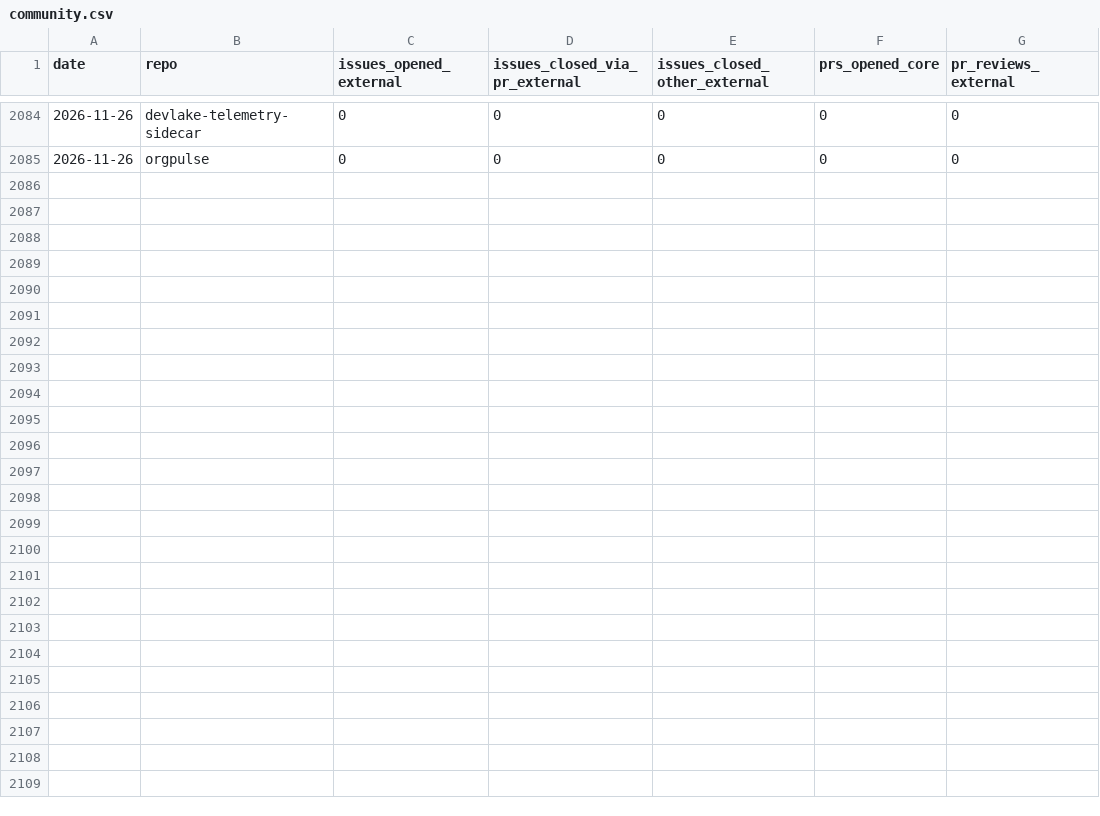
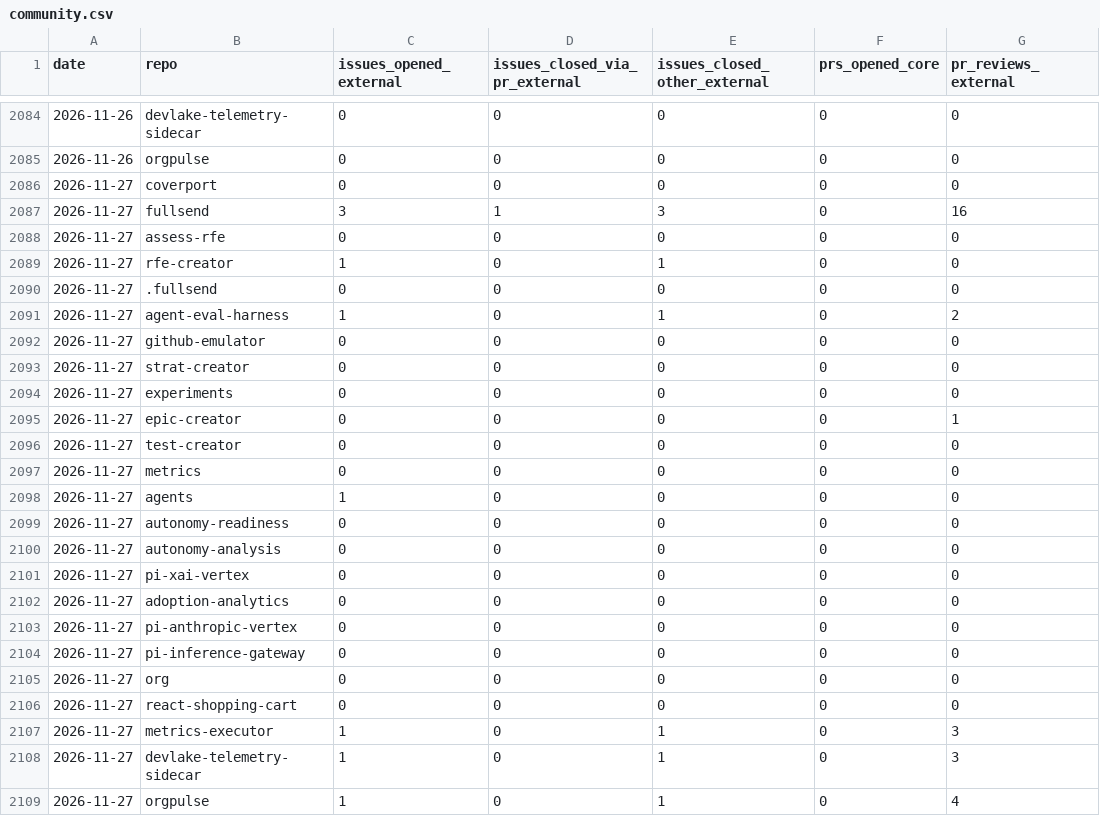
Before and after one commit to fullsend-ai/metrics, a CSV file: docs/community.csv, drawn as a sheet; only a part is shown, gaps mark what is left out; the diff names each change by its address in the sheet, - before the commit and + after, or states it on an @@ line.

```diff
--- a/docs/community.csv
+++ b/docs/community.csv
+row 2086: 2026-11-27 | coverport | 0 | 0 | 0 | 0 | 0
+row 2087: 2026-11-27 | fullsend | 3 | 1 | 3 | 0 | 16
+row 2088: 2026-11-27 | assess-rfe | 0 | 0 | 0 | 0 | 0
+row 2089: 2026-11-27 | rfe-creator | 1 | 0 | 1 | 0 | 0
+row 2090: 2026-11-27 | .fullsend | 0 | 0 | 0 | 0 | 0
+row 2091: 2026-11-27 | agent-eval-harness | 1 | 0 | 1 | 0 | 2
+row 2092: 2026-11-27 | github-emulator | 0 | 0 | 0 | 0 | 0
+row 2093: 2026-11-27 | strat-creator | 0 | 0 | 0 | 0 | 0
+row 2094: 2026-11-27 | experiments | 0 | 0 | 0 | 0 | 0
+row 2095: 2026-11-27 | epic-creator | 0 | 0 | 0 | 0 | 1
+row 2096: 2026-11-27 | test-creator | 0 | 0 | 0 | 0 | 0
+row 2097: 2026-11-27 | metrics | 0 | 0 | 0 | 0 | 0
+row 2098: 2026-11-27 | agents | 1 | 0 | 0 | 0 | 0
+row 2099: 2026-11-27 | autonomy-readiness | 0 | 0 | 0 | 0 | 0
+row 2100: 2026-11-27 | autonomy-analysis | 0 | 0 | 0 | 0 | 0
+row 2101: 2026-11-27 | pi-xai-vertex | 0 | 0 | 0 | 0 | 0
+row 2102: 2026-11-27 | adoption-analytics | 0 | 0 | 0 | 0 | 0
+row 2103: 2026-11-27 | pi-anthropic-vertex | 0 | 0 | 0 | 0 | 0
+row 2104: 2026-11-27 | pi-inference-gateway | 0 | 0 | 0 | 0 | 0
+row 2105: 2026-11-27 | org | 0 | 0 | 0 | 0 | 0
+row 2106: 2026-11-27 | react-shopping-cart | 0 | 0 | 0 | 0 | 0
+row 2107: 2026-11-27 | metrics-executor | 1 | 0 | 1 | 0 | 3
+row 2108: 2026-11-27 | devlake-telemetry-sidecar | 1 | 0 | 1 | 0 | 3
+row 2109: 2026-11-27 | orgpulse | 1 | 0 | 1 | 0 | 4
```
Also changed, not shown: docs/fix-candidates.csv, docs/fix-judgments.csv, 11 other files.
